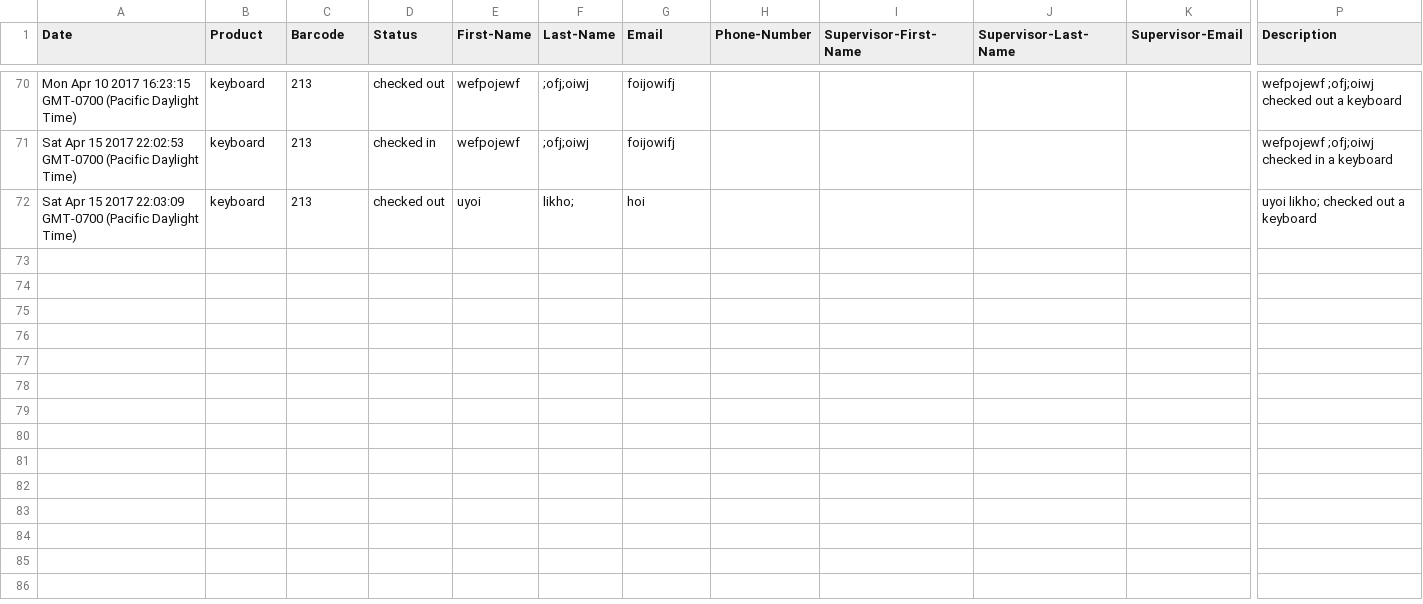
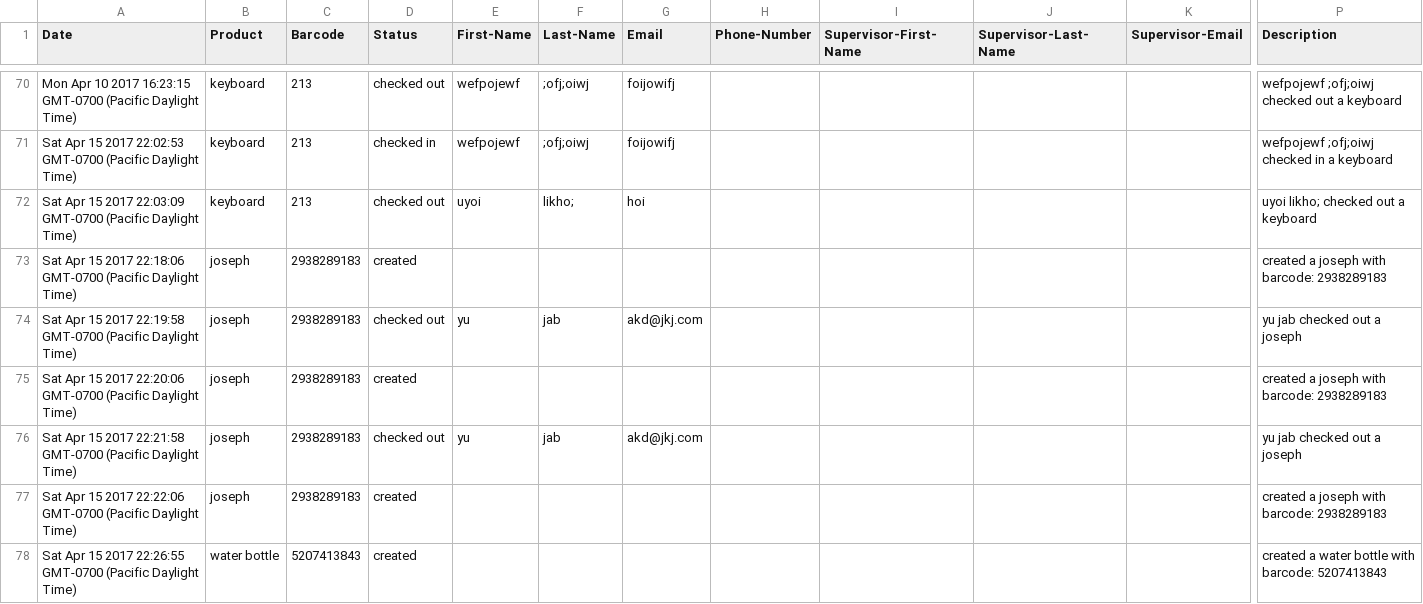
Before and after one commit to gill-navpreet/Equipment-Inventory-Tracking-Project, a CSV file: csvFiles/History.csv, drawn as a sheet; only a part is shown, gaps mark what is left out; rows hold the shown columns only; the diff names each change by its address in the sheet, - before the commit and + after, or states it on an @@ line.

```diff
--- a/csvFiles/History.csv
+++ b/csvFiles/History.csv
+row 73: Sat Apr 15 2017 22:18:06 GMT-0700 (Pacific Daylight Time) | joseph | 2938289183 | created |  |  |  |  |  |  |  | created a joseph with barcode: 2938289183
+row 74: Sat Apr 15 2017 22:19:58 GMT-0700 (Pacific Daylight Time) | joseph | 2938289183 | checked out | yu | jab | akd@jkj.com |  |  |  |  | yu jab checked out a joseph
+row 75: Sat Apr 15 2017 22:20:06 GMT-0700 (Pacific Daylight Time) | joseph | 2938289183 | created |  |  |  |  |  |  |  | created a joseph with barcode: 2938289183
+row 76: Sat Apr 15 2017 22:21:58 GMT-0700 (Pacific Daylight Time) | joseph | 2938289183 | checked out | yu | jab | akd@jkj.com |  |  |  |  | yu jab checked out a joseph
+row 77: Sat Apr 15 2017 22:22:06 GMT-0700 (Pacific Daylight Time) | joseph | 2938289183 | created |  |  |  |  |  |  |  | created a joseph with barcode: 2938289183
+row 78: Sat Apr 15 2017 22:26:55 GMT-0700 (Pacific Daylight Time) | water bottle | 5207413843 | created |  |  |  |  |  |  |  | created a water bottle with barcode: 5207413843
```
Also changed, not shown: csvFiles/Inventory.csv.
